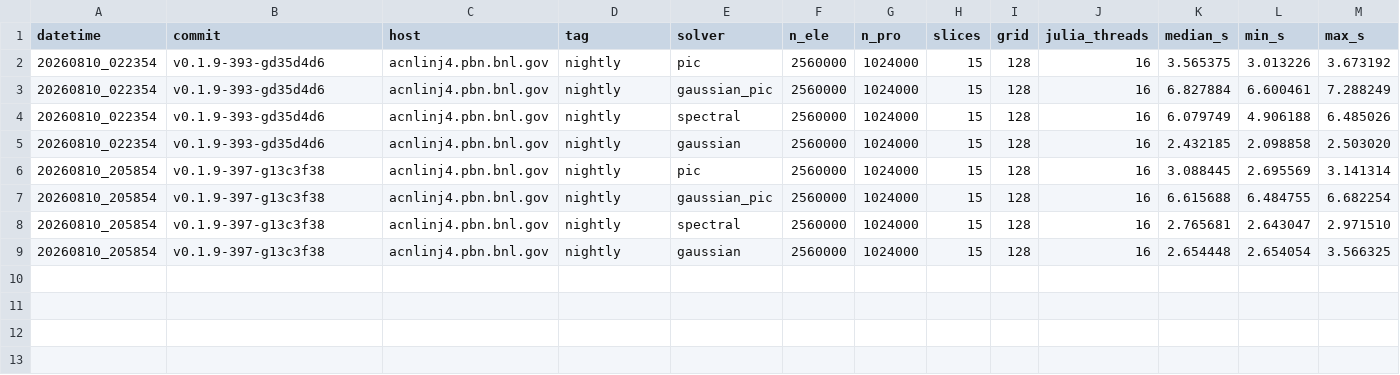
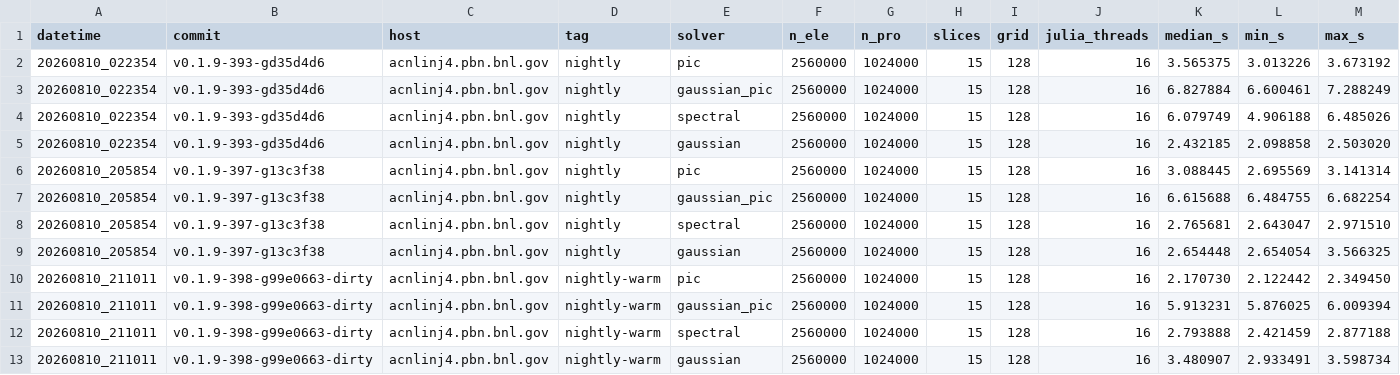
Before and after one commit to xud929/Octopus.jl, a TSV file: docs/history/cpu_benchmark_history.tsv, drawn as a sheet; only a part is shown; rows hold the shown columns only; the diff names each change by its address in the sheet, - before the commit and + after, or states it on an @@ line.

```diff
--- a/docs/history/cpu_benchmark_history.tsv
+++ b/docs/history/cpu_benchmark_history.tsv
+row 10: 20260810_211011 | v0.1.9-398-g99e0663-dirty | acnlinj4.pbn.bnl.gov | nightly-warm | pic | 2560000 | 1024000 | 15 | 128 | 16 | 2.170730 | 2.122442 | 2.349450
+row 11: 20260810_211011 | v0.1.9-398-g99e0663-dirty | acnlinj4.pbn.bnl.gov | nightly-warm | gaussian_pic | 2560000 | 1024000 | 15 | 128 | 16 | 5.913231 | 5.876025 | 6.009394
+row 12: 20260810_211011 | v0.1.9-398-g99e0663-dirty | acnlinj4.pbn.bnl.gov | nightly-warm | spectral | 2560000 | 1024000 | 15 | 128 | 16 | 2.793888 | 2.421459 | 2.877188
+row 13: 20260810_211011 | v0.1.9-398-g99e0663-dirty | acnlinj4.pbn.bnl.gov | nightly-warm | gaussian | 2560000 | 1024000 | 15 | 128 | 16 | 3.480907 | 2.933491 | 3.598734
```
Also changed, not shown: 4 other files.
